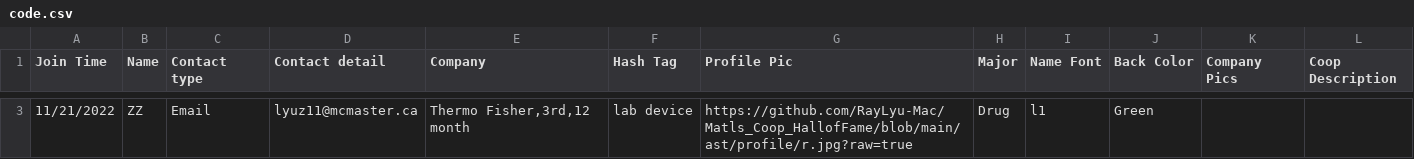
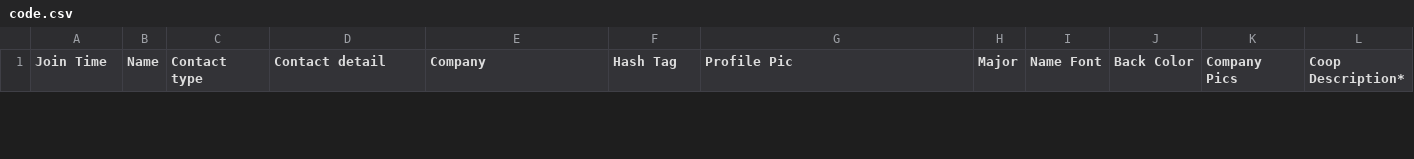
Before and after one commit to MacMSESociety/MacMSESociety.github.io, a CSV file: assets/ast/csv/code.csv, drawn as a sheet; only a part is shown, gaps mark what is left out; the diff covers the shown part only.

```diff
--- a/assets/ast/csv/code.csv
+++ b/assets/ast/csv/code.csv
@@ -1 +1 @@
-Join Time,Name,Contact type ,Contact detail,Company ,Hash Tag,Profile Pic,Major ,Name Font,Back Color,Company Pics,Coop Description
+Join Time,Name,Contact type ,Contact detail,Company ,Hash Tag,Profile Pic,Major ,Name Font,Back Color,Company Pics,Coop Description*
@@ -3 +1,0 @@
-11/21/2022,ZZ,Email,lyuz11@mcmaster.ca,"Thermo Fisher,3rd,12 month",lab device,https://github.com/RayLyu-Mac/Matls_Coop_HallofFame/blob/main/ast/profile/r.jpg?raw=true,Drug,l1,Green,,
```
Also changed, not shown: 1 added row and 1 removed row elsewhere in this file, assets/ast/csv/bio.csv, assets/ast/csv/manu.csv, 11 other files.
